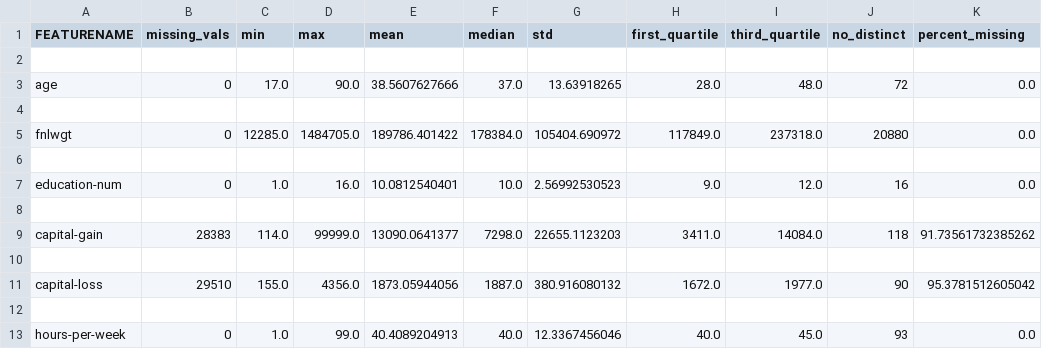
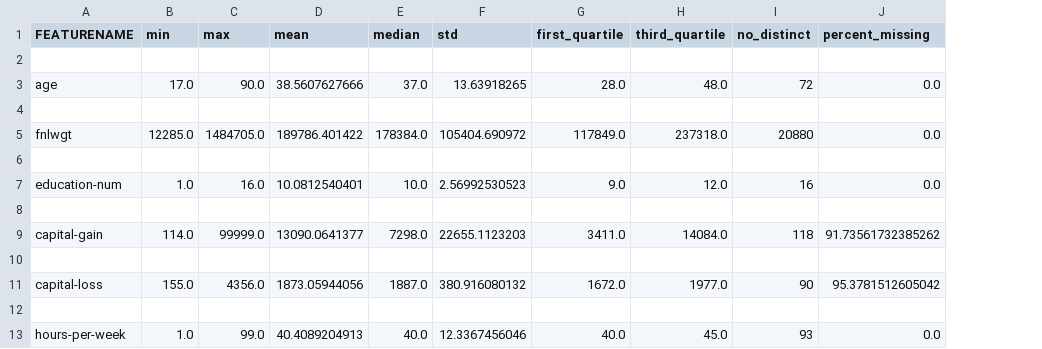
Before and after one commit to Matthew14/AI2, a CSV file: Assignment1/data/c11354316CONT.csv, drawn as a sheet; the diff names each change by its address in the sheet, - before the commit and + after, or states it on an @@ line.

```diff
--- a/Assignment1/data/c11354316CONT.csv
+++ b/Assignment1/data/c11354316CONT.csv
-column B (missing_vals), rows 3-13: 0 |  | 0 |  | 0 |  | 28383 |  | 29510 |  | 0
```
Also changed, not shown: 2 other files.
